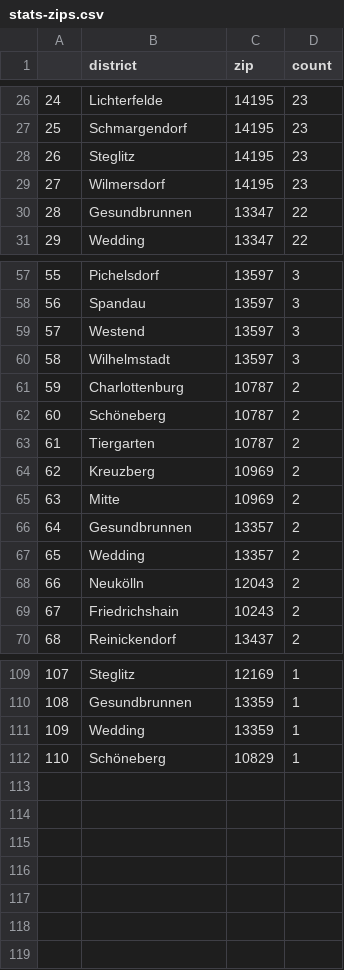
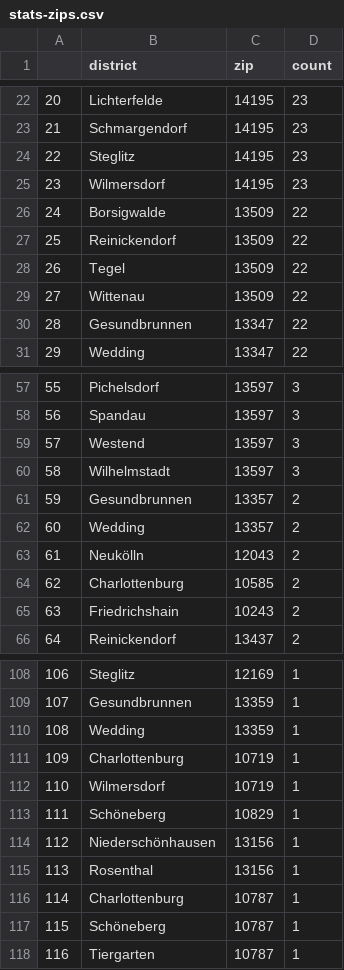
Before and after one commit to demodiff/berlin, a CSV file: data/stats-zips.csv, drawn as a sheet; only a part is shown, gaps mark what is left out; removed rows and columns are numbered as before the commit, all else as after; the diff covers the shown part only; the diff names each change by its address in the sheet, - before the commit and + after, or states it on an @@ line.

```diff
--- a/data/stats-zips.csv
+++ b/data/stats-zips.csv
@@ column A renumbered between rows 20 and 113 @@
+row 26: 24 | Borsigwalde | 13509 | 22
+row 27: 25 | Reinickendorf | 13509 | 22
+row 28: 26 | Tegel | 13509 | 22
+row 29: 27 | Wittenau | 13509 | 22
-row 61: 59 | Charlottenburg | 10787 | 2
-row 62: 60 | Schöneberg | 10787 | 2
-row 63: 61 | Tiergarten | 10787 | 2
-row 64: 62 | Kreuzberg | 10969 | 2
-row 65: 63 | Mitte | 10969 | 2
+row 64: 62 | Charlottenburg | 10585 | 2
+row 111: 109 | Charlottenburg | 10719 | 1
+row 112: 110 | Wilmersdorf | 10719 | 1
+row 114: 112 | Niederschönhausen | 13156 | 1
+row 115: 113 | Rosenthal | 13156 | 1
+row 116: 114 | Charlottenburg | 10787 | 1
+row 117: 115 | Schöneberg | 10787 | 1
+row 118: 116 | Tiergarten | 10787 | 1
```
Also changed, not shown: 6 added rows, 7 removed rows and 9 edited cells elsewhere in this file, 1 other file.
